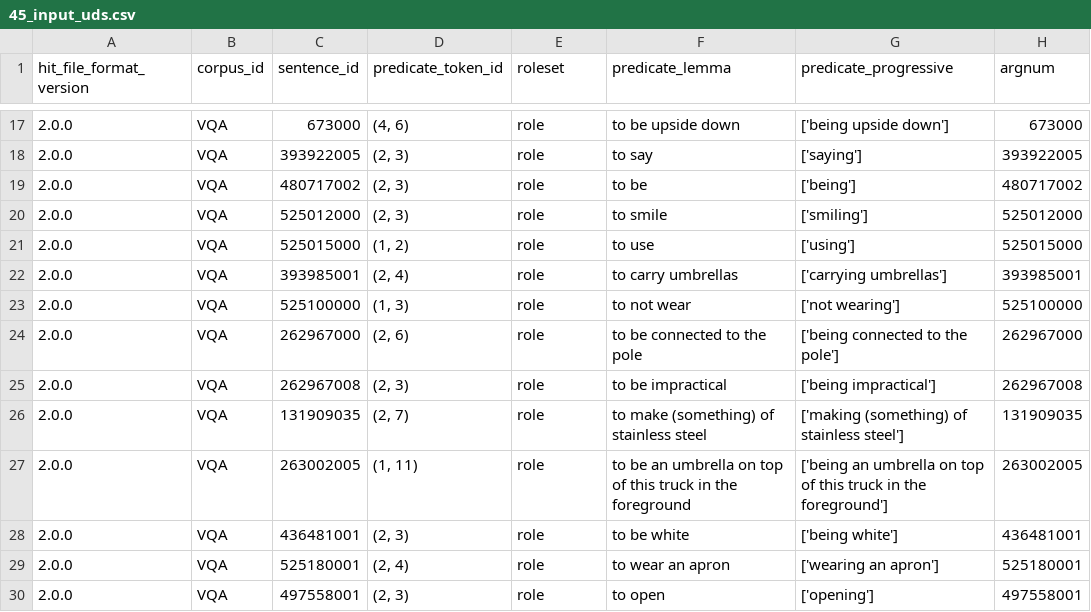
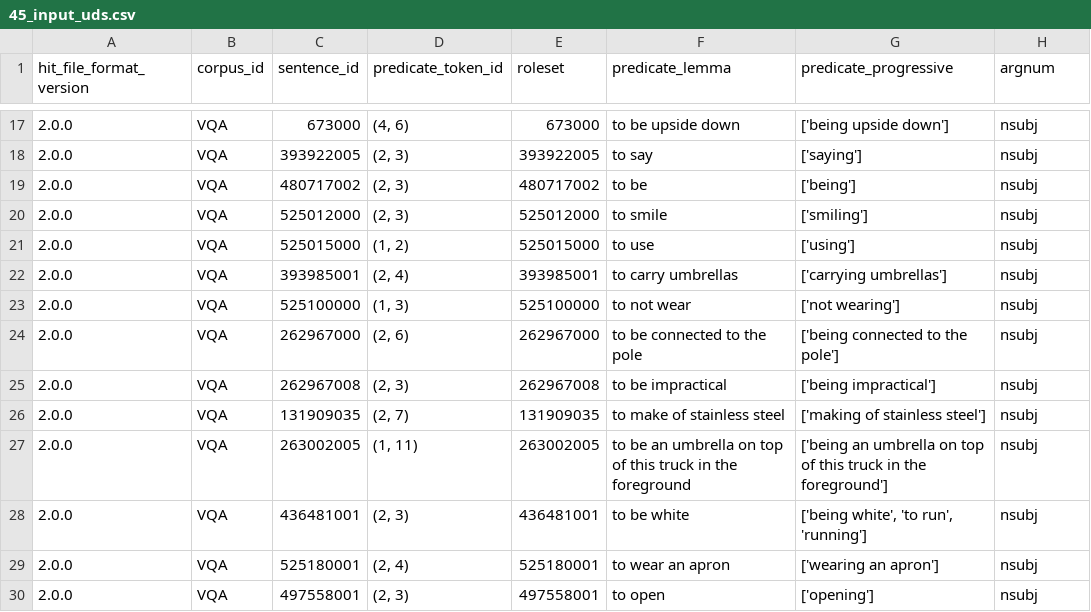
Before and after one commit to jguallar-blasco/why_question_ambiguity_2023, a CSV file: data/45_input_uds.csv, drawn as a sheet; only a part is shown, gaps mark what is left out; the diff covers the shown part only; the diff names each change by its address in the sheet, - before the commit and + after, or states it on an @@ line.

```diff
--- a/data/45_input_uds.csv
+++ b/data/45_input_uds.csv
-E17 (roleset): role
+E17 (roleset): 673000
-H17 (argnum): 673000
+H17 (argnum): nsubj
-E18 (roleset): role
+E18 (roleset): 393922005
-H18 (argnum): 393922005
+H18 (argnum): nsubj
-E19 (roleset): role
+E19 (roleset): 480717002
-H19 (argnum): 480717002
+H19 (argnum): nsubj
-E20 (roleset): role
+E20 (roleset): 525012000
-H20 (argnum): 525012000
+H20 (argnum): nsubj
-E21 (roleset): role
+E21 (roleset): 525015000
-H21 (argnum): 525015000
+H21 (argnum): nsubj
-E22 (roleset): role
+E22 (roleset): 393985001
-H22 (argnum): 393985001
+H22 (argnum): nsubj
-E23 (roleset): role
+E23 (roleset): 525100000
-H23 (argnum): 525100000
+H23 (argnum): nsubj
-E24 (roleset): role
+E24 (roleset): 262967000
-H24 (argnum): 262967000
+H24 (argnum): nsubj
-E25 (roleset): role
+E25 (roleset): 262967008
-H25 (argnum): 262967008
+H25 (argnum): nsubj
-E26 (roleset): role
+E26 (roleset): 131909035
-F26 (predicate_lemma): to make (something) of stainless steel
+F26 (predicate_lemma): to make of stainless steel
-G26 (predicate_progressive): ['making (something) of stainless steel']
+G26 (predicate_progressive): ['making of stainless steel']
-H26 (argnum): 131909035
+H26 (argnum): nsubj
-E27 (roleset): role
+E27 (roleset): 263002005
-H27 (argnum): 263002005
+H27 (argnum): nsubj
-E28 (roleset): role
+E28 (roleset): 436481001
-G28 (predicate_progressive): ['being white']
+G28 (predicate_progressive): ['being white', 'to run', 'running']
-H28 (argnum): 436481001
+H28 (argnum): nsubj
-E29 (roleset): role
+E29 (roleset): 525180001
-H29 (argnum): 525180001
+H29 (argnum): nsubj
-E30 (roleset): role
+E30 (roleset): 497558001
-H30 (argnum): 497558001
+H30 (argnum): nsubj
```
Also changed, not shown: 69 edited cells elsewhere in this file, 1 other file.
